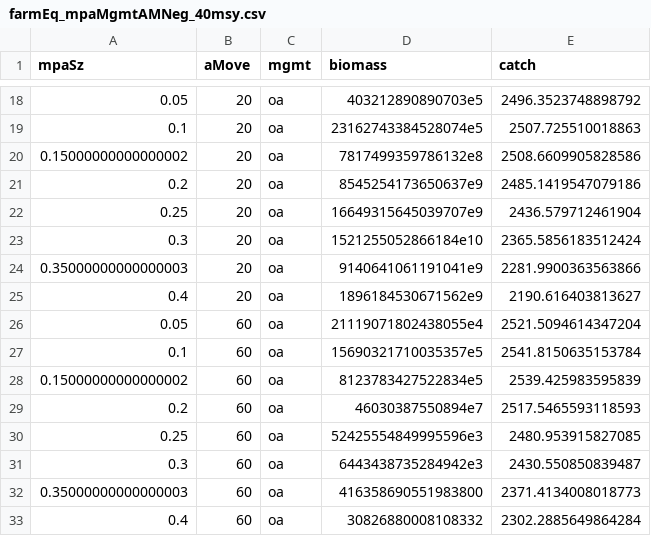
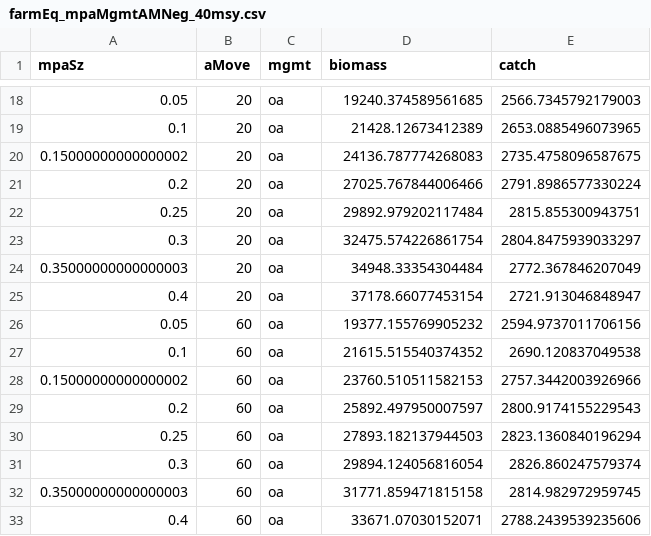
Before and after one commit to couture322/oceanFarms, a CSV file: runs/movement/farmEq_mpaMgmtAMNeg_40msy.csv, drawn as a sheet; only a part is shown, gaps mark what is left out; the diff covers the shown part only.

```diff
--- a/runs/movement/farmEq_mpaMgmtAMNeg_40msy.csv
+++ b/runs/movement/farmEq_mpaMgmtAMNeg_40msy.csv
@@ -18,16 +18,16 @@ mpaSz,aMove,mgmt,biomass,catch
-0.05,20,oa,403212890890703e5,2496.3523748898792
-0.1,20,oa,23162743384528074e5,2507.725510018863
-0.15000000000000002,20,oa,7817499359786132e8,2508.6609905828586
-0.2,20,oa,8545254173650637e9,2485.1419547079186
-0.25,20,oa,16649315645039707e9,2436.579712461904
-0.3,20,oa,1521255052866184e10,2365.5856183512424
-0.35000000000000003,20,oa,9140641061191041e9,2281.9900363563866
-0.4,20,oa,1896184530671562e9,2190.616403813627
-0.05,60,oa,21119071802438055e4,2521.5094614347204
-0.1,60,oa,15690321710035357e5,2541.8150635153784
-0.15000000000000002,60,oa,8123783427522834e5,2539.425983595839
-0.2,60,oa,46030387550894e7,2517.5465593118593
-0.25,60,oa,52425554849995596e3,2480.953915827085
-0.3,60,oa,6443438735284942e3,2430.550850839487
-0.35000000000000003,60,oa,416358690551983800,2371.4134008018773
-0.4,60,oa,30826880008108332,2302.2885649864284
+0.05,20,oa,19240.374589561685,2566.7345792179003
+0.1,20,oa,21428.12673412389,2653.0885496073965
+0.15000000000000002,20,oa,24136.787774268083,2735.4758096587675
+0.2,20,oa,27025.767844006466,2791.8986577330224
+0.25,20,oa,29892.979202117484,2815.855300943751
+0.3,20,oa,32475.574226861754,2804.8475939033297
+0.35000000000000003,20,oa,34948.33354304484,2772.367846207049
+0.4,20,oa,37178.66077453154,2721.913046848947
+0.05,60,oa,19377.155769905232,2594.9737011706156
+0.1,60,oa,21615.515540374352,2690.120837049538
+0.15000000000000002,60,oa,23760.510511582153,2757.3442003926966
+0.2,60,oa,25892.497950007597,2800.9174155229543
+0.25,60,oa,27893.182137944503,2823.1360840196294
+0.3,60,oa,29894.124056816054,2826.860247579374
+0.35000000000000003,60,oa,31771.859471815158,2814.982972959745
+0.4,60,oa,33671.07030152071,2788.2439539235606
```
Also changed, not shown: 96 edited cells elsewhere in this file.
